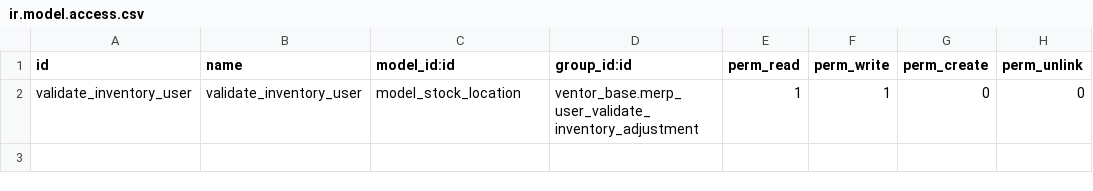
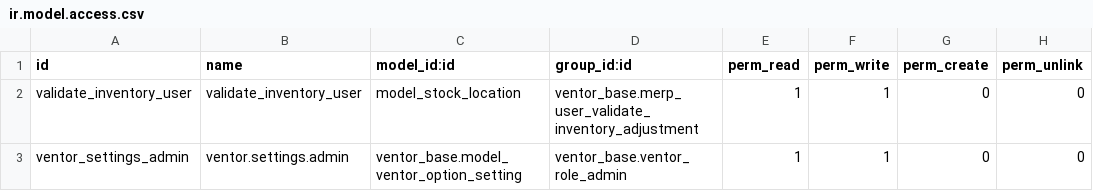
Before and after one commit to goodahead/ventor-merp, a CSV file: ventor_base/security/ir.model.access.csv, drawn as a sheet; the diff names each change by its address in the sheet, - before the commit and + after, or states it on an @@ line.

Commit message:
[ADD] added menu Ventor Settings

```diff
--- a/ventor_base/security/ir.model.access.csv
+++ b/ventor_base/security/ir.model.access.csv
+row 3: ventor_settings_admin | ventor.settings.admin | ventor_base.model_ventor_option_setting | ventor_base.ventor_role_admin | 1 | 1 | 0 | 0
```
Also changed, not shown: 10 other files.
